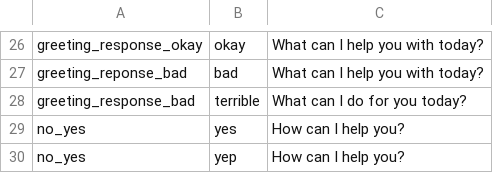
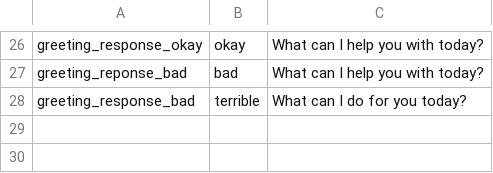
Before and after one commit to DajanaMuho/Robo-Chat, a CSV file: Q&A.csv, drawn as a sheet; only a part is shown, gaps mark what is left out.

Commit message:
Update Q&A.csv

```diff
--- a/Q&A.csv
+++ b/Q&A.csv
@@ -28,3 +28 @@ greeting_reponse_bad,bad,What can I help you with today?
 greeting_response_bad,terrible, What can I do for you today?
-no_yes, yes, How can I help you?
-no_yes, yep, How can I help you?
```
